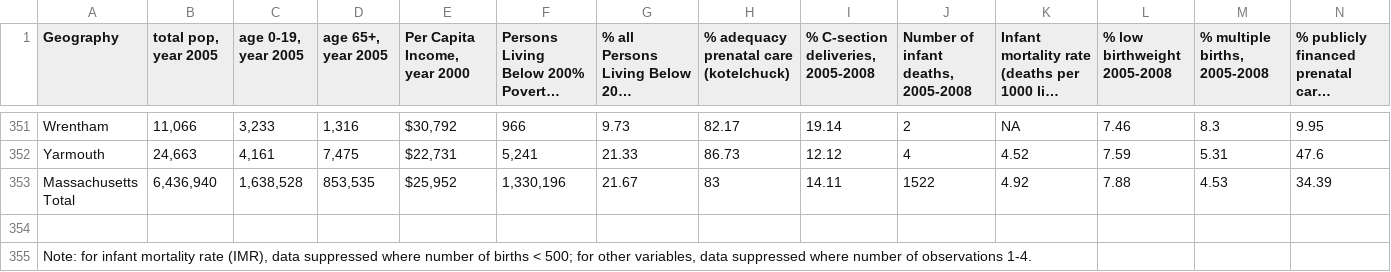
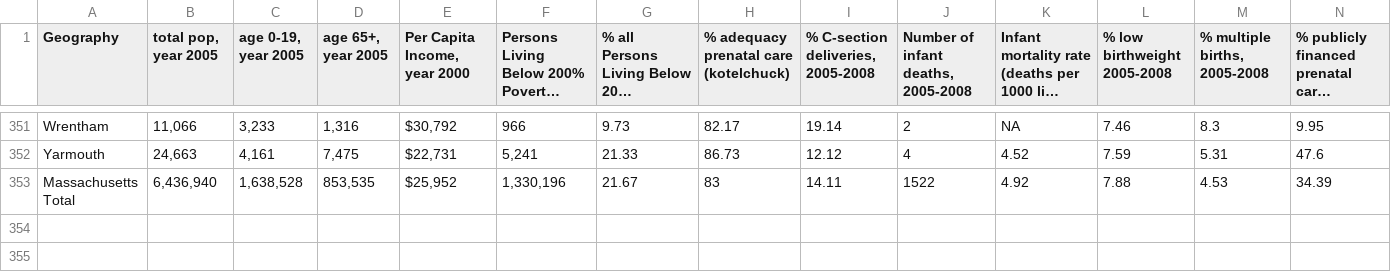
Before and after one commit to lorrocha/Mass_health_records, a CSV file: db/data/mass_health_data.csv, drawn as a sheet; only a part is shown, gaps mark what is left out; long unchanged cells end in …; rows hold the shown columns only; the diff names each change by its address in the sheet, - before the commit and + after, or states it on an @@ line.

Commit message:
completed data upload and completed answers in sql and rails

```diff
--- a/db/data/mass_health_data.csv
+++ b/db/data/mass_health_data.csv
-row 354: (empty)
-row 355: Note: for infant mortality rate (IMR), data suppressed where number of births < 500; for other variables, data suppressed where number of observations 1-4.
```
Also changed, not shown: 3 other files.
